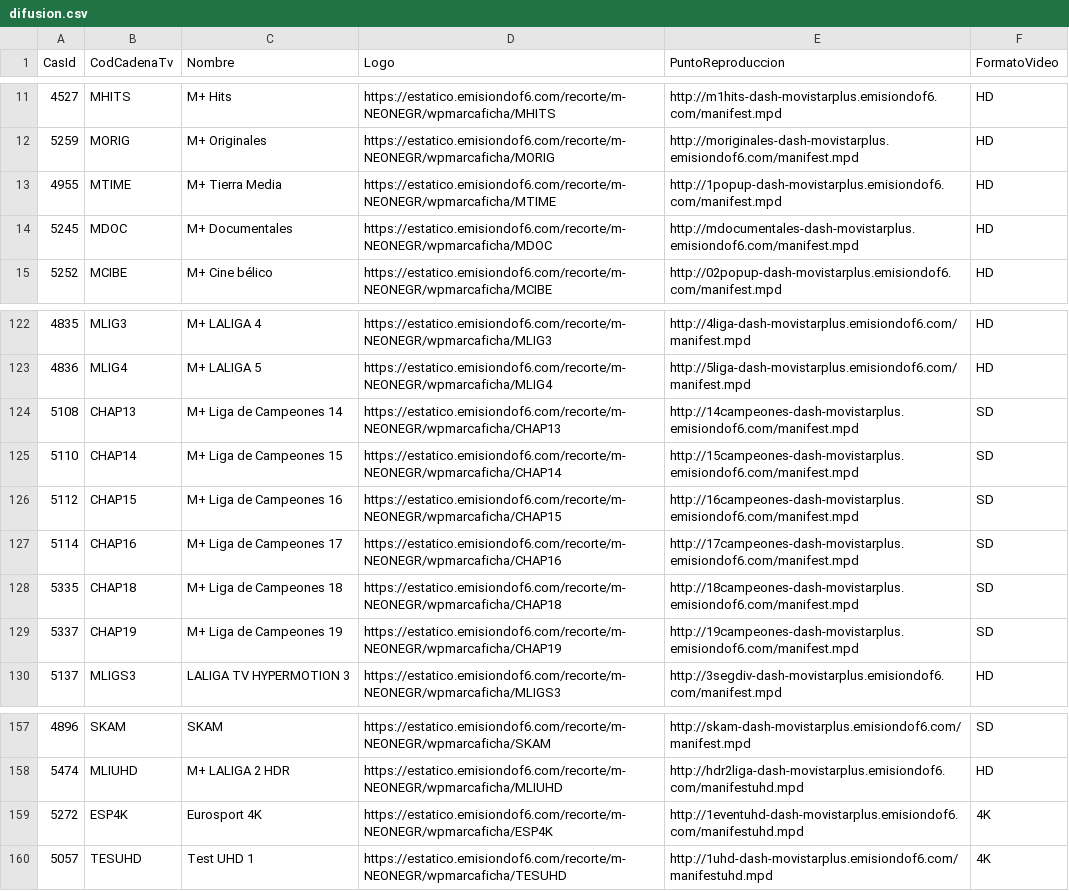
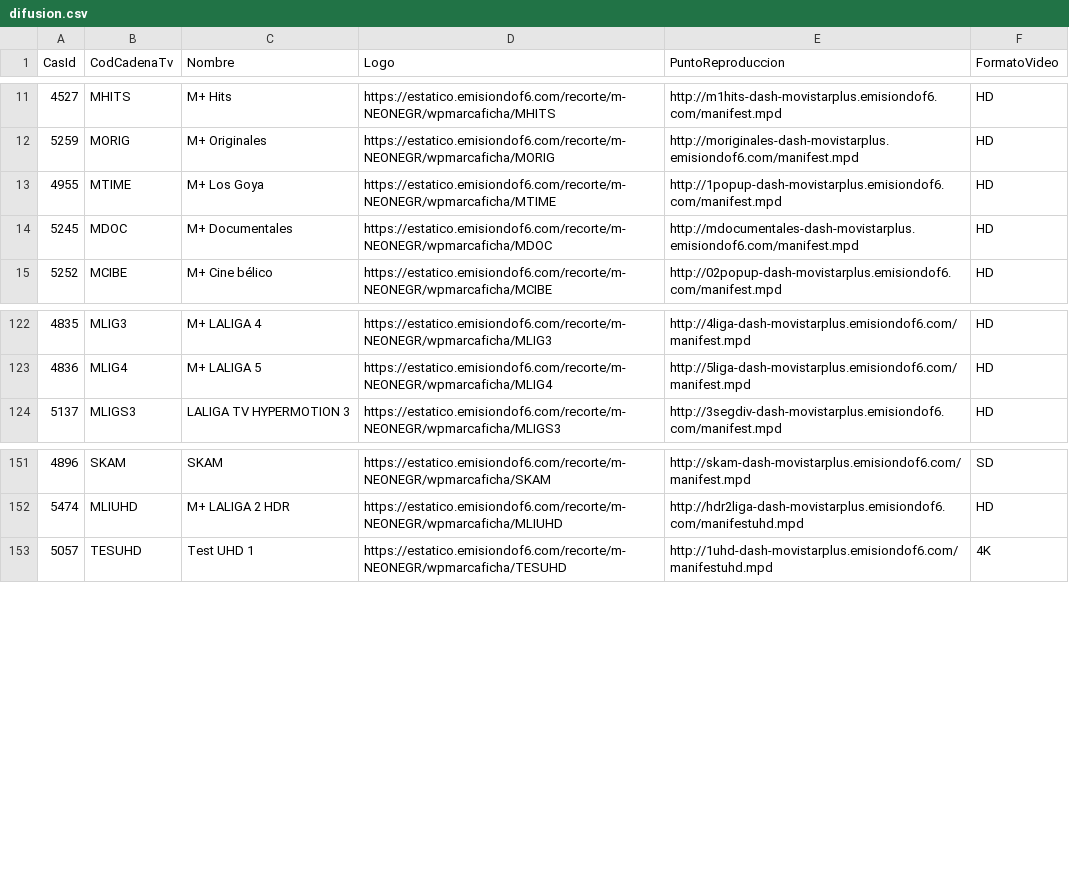
Before and after one commit to parotris3/Mfeed, a CSV file: difusion.csv, drawn as a sheet; only a part is shown, gaps mark what is left out.

```diff
--- a/difusion.csv
+++ b/difusion.csv
@@ -12,3 +12,3 @@
 "5259","MORIG","M+ Originales","https://estatico.emisiondof6.com/recorte/m-NEONEGR/wpmarcaficha/MORIG","http://moriginales-dash-movistarplus.emisiondof6.com/manifest.mpd","HD"
-"4955","MTIME","M+ Tierra Media","https://estatico.emisiondof6.com/recorte/m-NEONEGR/wpmarcaficha/MTIME","http://1popup-dash-movistarplus.emisiondof6.com/manifest.mpd","HD"
+"4955","MTIME","M+ Los Goya","https://estatico.emisiondof6.com/recorte/m-NEONEGR/wpmarcaficha/MTIME","http://1popup-dash-movistarplus.emisiondof6.com/manifest.mpd","HD"
 "5245","MDOC","M+ Documentales","https://estatico.emisiondof6.com/recorte/m-NEONEGR/wpmarcaficha/MDOC","http://mdocumentales-dash-movistarplus.emisiondof6.com/manifest.mpd","HD"
@@ -123,8 +123,2 @@
 "4836","MLIG4","M+ LALIGA 5","https://estatico.emisiondof6.com/recorte/m-NEONEGR/wpmarcaficha/MLIG4","http://5liga-dash-movistarplus.emisiondof6.com/manifest.mpd","HD"
-"5108","CHAP13","M+ Liga de Campeones 14","https://estatico.emisiondof6.com/recorte/m-NEONEGR/wpmarcaficha/CHAP13","http://14campeones-dash-movistarplus.emisiondof6.com/manifest.mpd","SD"
-"5110","CHAP14","M+ Liga de Campeones 15","https://estatico.emisiondof6.com/recorte/m-NEONEGR/wpmarcaficha/CHAP14","http://15campeones-dash-movistarplus.emisiondof6.com/manifest.mpd","SD"
-"5112","CHAP15","M+ Liga de Campeones 16","https://estatico.emisiondof6.com/recorte/m-NEONEGR/wpmarcaficha/CHAP15","http://16campeones-dash-movistarplus.emisiondof6.com/manifest.mpd","SD"
-"5114","CHAP16","M+ Liga de Campeones 17","https://estatico.emisiondof6.com/recorte/m-NEONEGR/wpmarcaficha/CHAP16","http://17campeones-dash-movistarplus.emisiondof6.com/manifest.mpd","SD"
-"5335","CHAP18","M+ Liga de Campeones 18","https://estatico.emisiondof6.com/recorte/m-NEONEGR/wpmarcaficha/CHAP18","http://18campeones-dash-movistarplus.emisiondof6.com/manifest.mpd","SD"
-"5337","CHAP19","M+ Liga de Campeones 19","https://estatico.emisiondof6.com/recorte/m-NEONEGR/wpmarcaficha/CHAP19","http://19campeones-dash-movistarplus.emisiondof6.com/manifest.mpd","SD"
 "5137","MLIGS3","LALIGA TV HYPERMOTION 3","https://estatico.emisiondof6.com/recorte/m-NEONEGR/wpmarcaficha/MLIGS3","http://3segdiv-dash-movistarplus.emisiondof6.com/manifest.mpd","HD"
@@ -158,3 +152,2 @@
 "5474","MLIUHD","M+ LALIGA 2 HDR","https://estatico.emisiondof6.com/recorte/m-NEONEGR/wpmarcaficha/MLIUHD","http://hdr2liga-dash-movistarplus.emisiondof6.com/manifestuhd.mpd","HD"
-"5272","ESP4K","Eurosport 4K","https://estatico.emisiondof6.com/recorte/m-NEONEGR/wpmarcaficha/ESP4K","http://1eventuhd-dash-movistarplus.emisiondof6.com/manifestuhd.mpd","4K"
 "5057","TESUHD","Test UHD 1","https://estatico.emisiondof6.com/recorte/m-NEONEGR/wpmarcaficha/TESUHD","http://1uhd-dash-movistarplus.emisiondof6.com/manifestuhd.mpd","4K"
```
Also changed, not shown: cambios.csv, ott.csv.
